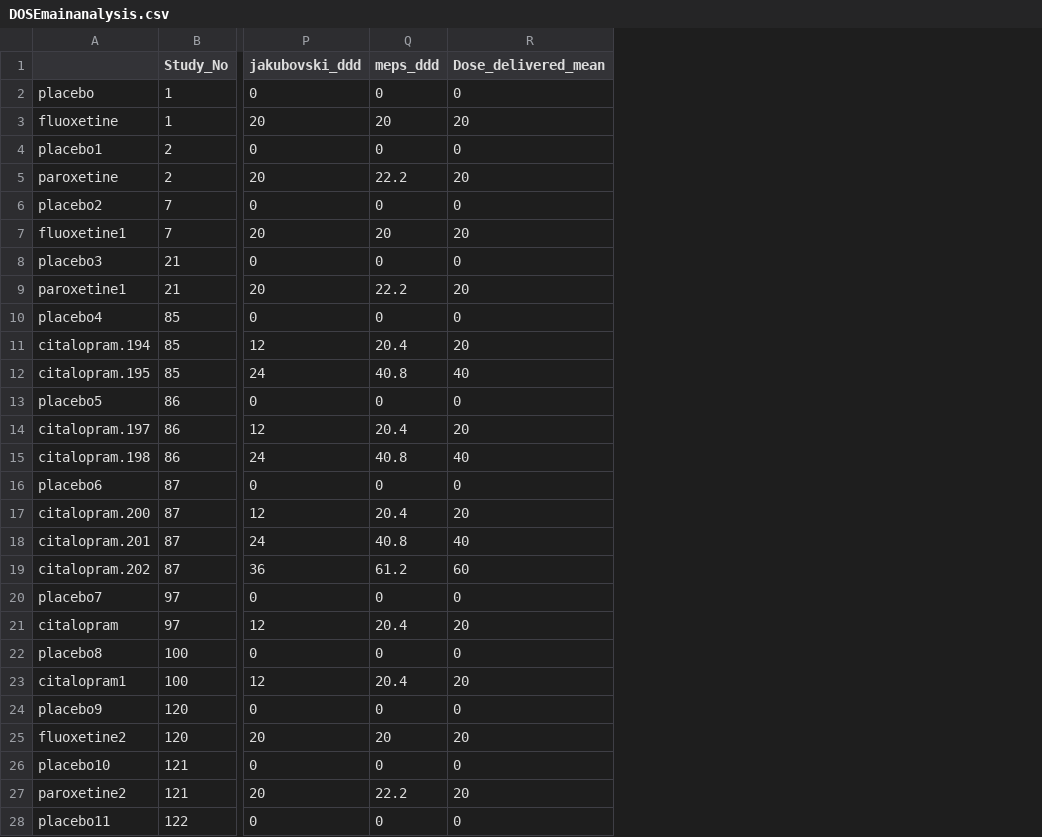
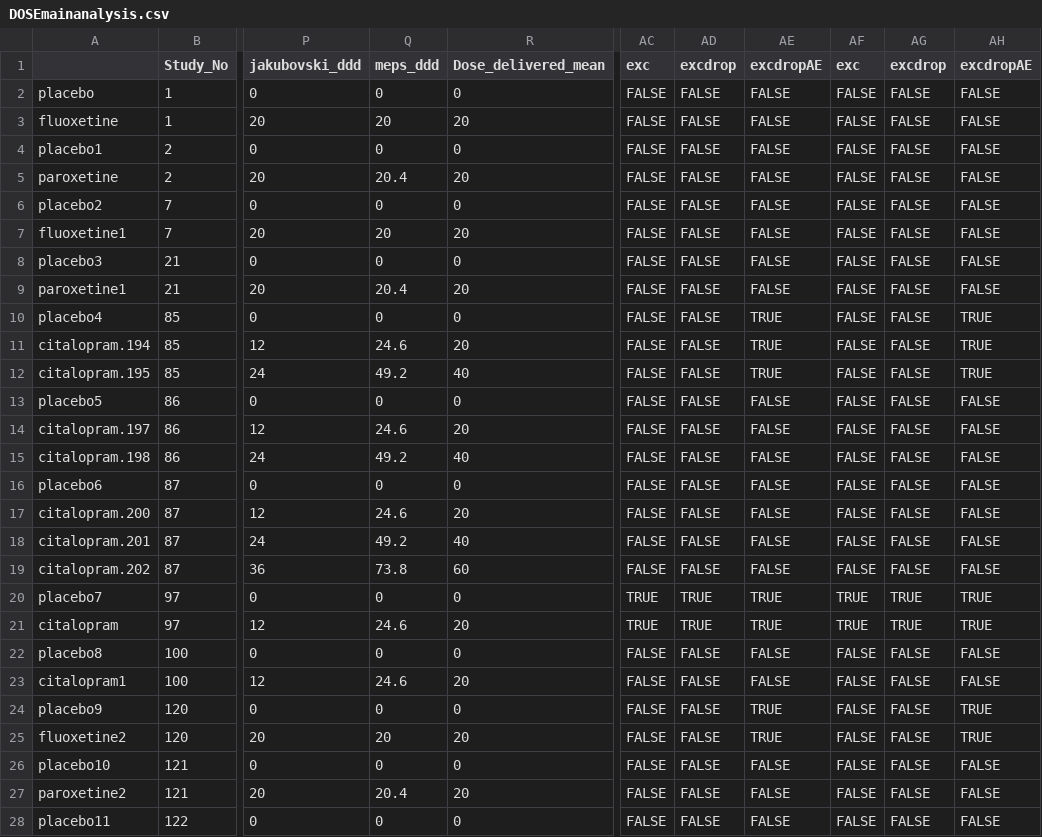
Before and after one commit to esm-ispm-unibe-ch-REPRODUCIBLE/Dose_of_antidepressants, a CSV file: Results from analysis/DOSEmainanalysis.csv, drawn as a sheet; only a part is shown, gaps mark what is left out; the diff covers the shown part only; the diff names each change by its address in the sheet, - before the commit and + after, or states it on an @@ line.

```diff
--- a/Results from analysis/DOSEmainanalysis.csv
+++ b/Results from analysis/DOSEmainanalysis.csv
+column AC (exc), rows 2-28: FALSE | FALSE | FALSE | FALSE | FALSE | FALSE | FALSE | FALSE | FALSE | FALSE | FALSE | FALSE | FALSE | FALSE | FALSE | FALSE | FALSE | FALSE | TRUE | TRUE | FALSE | FALSE | FALSE | FALSE | FALSE | FALSE | FALSE
+column AD (excdrop), rows 2-28: FALSE | FALSE | FALSE | FALSE | FALSE | FALSE | FALSE | FALSE | FALSE | FALSE | FALSE | FALSE | FALSE | FALSE | FALSE | FALSE | FALSE | FALSE | TRUE | TRUE | FALSE | FALSE | FALSE | FALSE | FALSE | FALSE | FALSE
+column AE (excdropAE), rows 2-28: FALSE | FALSE | FALSE | FALSE | FALSE | FALSE | FALSE | FALSE | TRUE | TRUE | TRUE | FALSE | FALSE | FALSE | FALSE | FALSE | FALSE | FALSE | TRUE | TRUE | FALSE | FALSE | TRUE | TRUE | FALSE | FALSE | FALSE
+column AF (exc), rows 2-28: FALSE | FALSE | FALSE | FALSE | FALSE | FALSE | FALSE | FALSE | FALSE | FALSE | FALSE | FALSE | FALSE | FALSE | FALSE | FALSE | FALSE | FALSE | TRUE | TRUE | FALSE | FALSE | FALSE | FALSE | FALSE | FALSE | FALSE
+column AG (excdrop), rows 2-28: FALSE | FALSE | FALSE | FALSE | FALSE | FALSE | FALSE | FALSE | FALSE | FALSE | FALSE | FALSE | FALSE | FALSE | FALSE | FALSE | FALSE | FALSE | TRUE | TRUE | FALSE | FALSE | FALSE | FALSE | FALSE | FALSE | FALSE
+column AH (excdropAE), rows 2-28: FALSE | FALSE | FALSE | FALSE | FALSE | FALSE | FALSE | FALSE | TRUE | TRUE | TRUE | FALSE | FALSE | FALSE | FALSE | FALSE | FALSE | FALSE | TRUE | TRUE | FALSE | FALSE | TRUE | TRUE | FALSE | FALSE | FALSE
-Q5 (meps_ddd): 22.2
+Q5 (meps_ddd): 20.4
-Q9 (meps_ddd): 22.2
+Q9 (meps_ddd): 20.4
-Q11 (meps_ddd): 20.4
+Q11 (meps_ddd): 24.6
-Q12 (meps_ddd): 40.8
+Q12 (meps_ddd): 49.2
-Q14 (meps_ddd): 20.4
+Q14 (meps_ddd): 24.6
-Q15 (meps_ddd): 40.8
+Q15 (meps_ddd): 49.2
-Q17 (meps_ddd): 20.4
+Q17 (meps_ddd): 24.6
-Q18 (meps_ddd): 40.8
+Q18 (meps_ddd): 49.2
-Q19 (meps_ddd): 61.2
+Q19 (meps_ddd): 73.8
-Q21 (meps_ddd): 20.4
+Q21 (meps_ddd): 24.6
-Q23 (meps_ddd): 20.4
+Q23 (meps_ddd): 24.6
-Q27 (meps_ddd): 22.2
+Q27 (meps_ddd): 20.4
```
Also changed, not shown: 60 edited cells elsewhere in this file, Results from analysis/Data to be used only for study reporting.csv, 23 other files.
